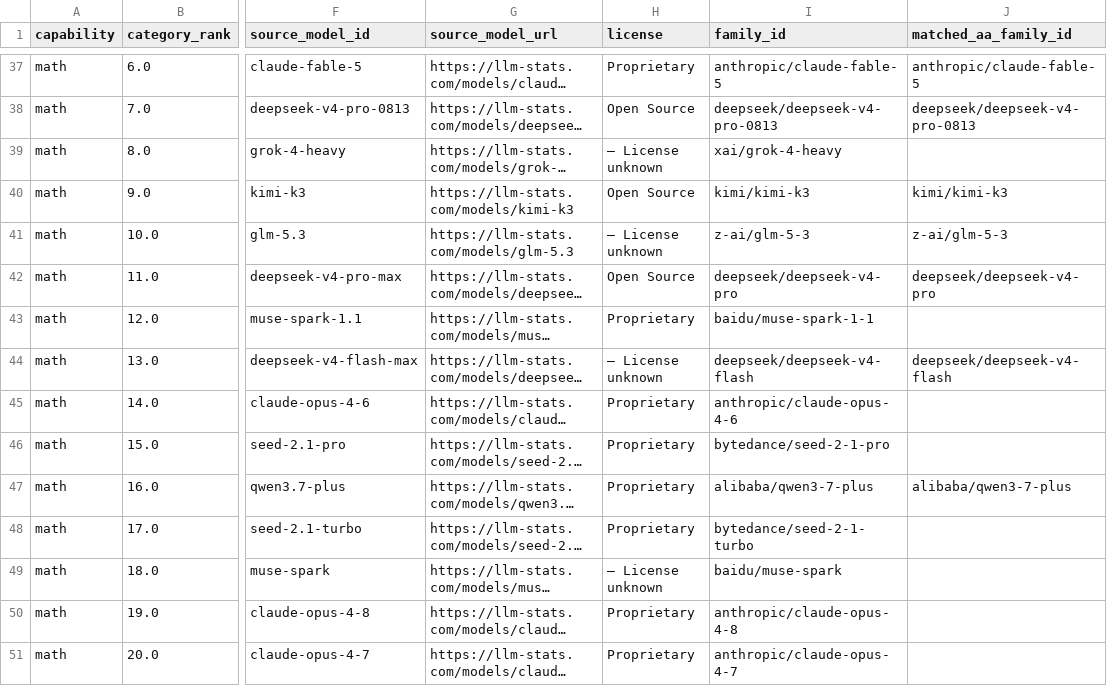
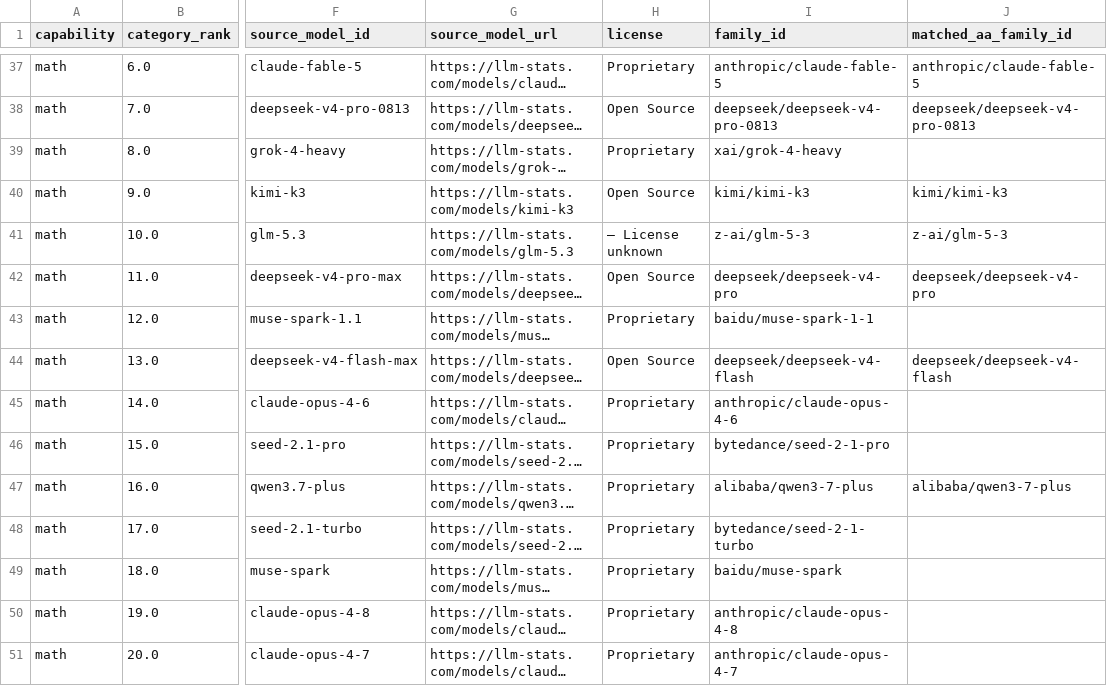
Before and after one commit to ArnavMurdande/LLMDEX, a CSV file: data/capabilities/latest.csv, drawn as a sheet; only a part is shown, gaps mark what is left out; long unchanged cells end in …; the diff covers the shown part only; the diff names each change by its address in the sheet, - before the commit and + after, or states it on an @@ line.

```diff
--- a/data/capabilities/latest.csv
+++ b/data/capabilities/latest.csv
-H39 (license): — License unknown
+H39 (license): Proprietary
-H44 (license): — License unknown
+H44 (license): Open Source
-H49 (license): — License unknown
+H49 (license): Proprietary
```
Also changed, not shown: 7 edited cells elsewhere in this file, data/history/source_snapshots.csv, data/models.csv, 44 other files.
